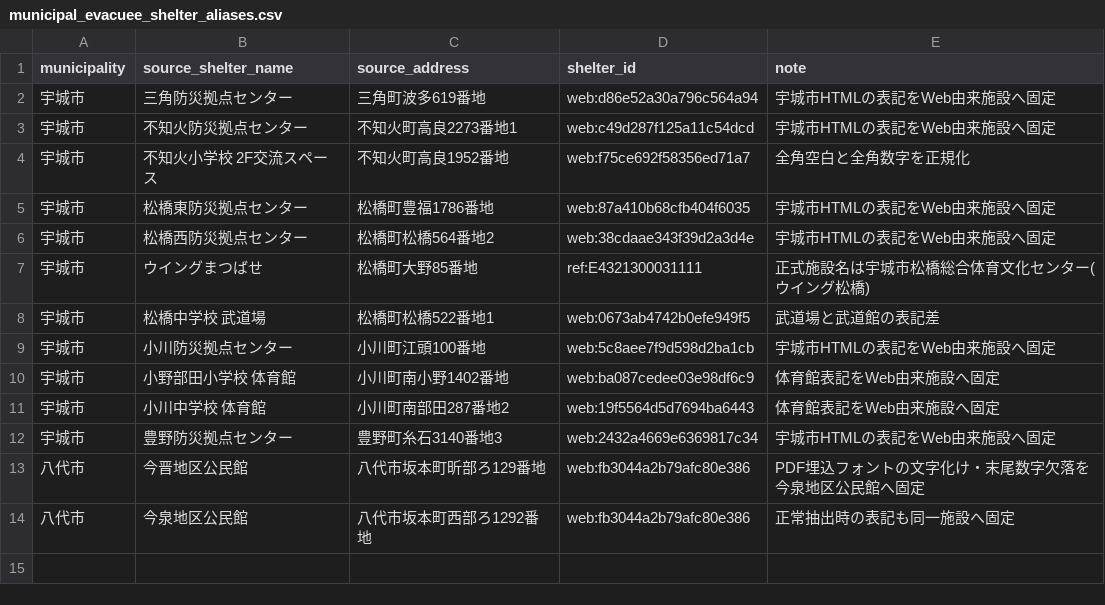
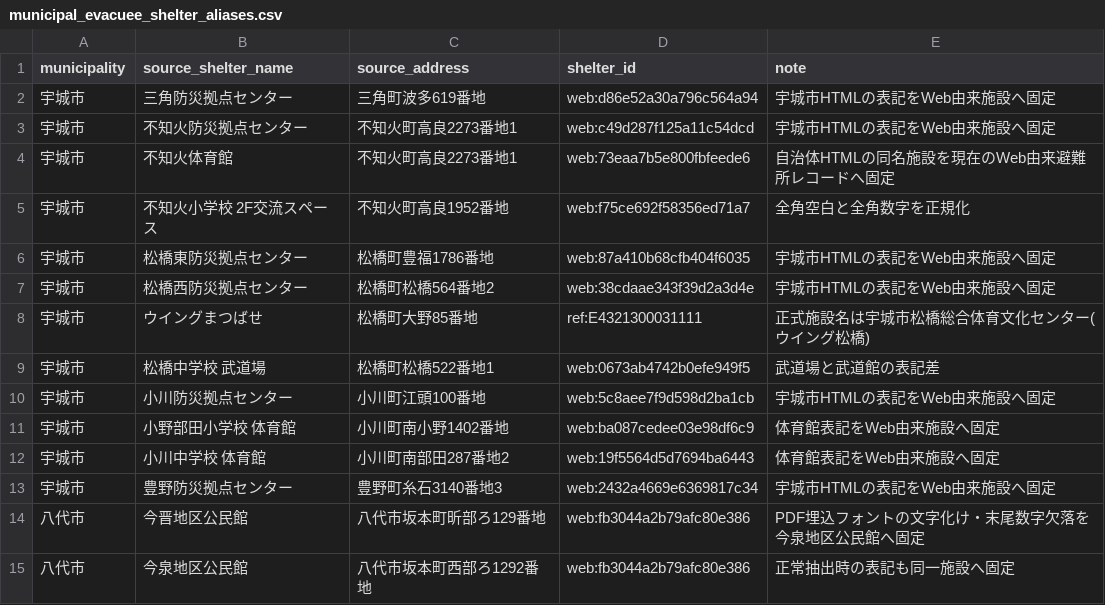
Before and after one commit to GISPHN/kumamoto-shelter-archive, a CSV file: reference/municipal_evacuee_shelter_aliases.csv, drawn as a sheet; the diff names each change by its address in the sheet, - before the commit and + after, or states it on an @@ line.

Commit message:
Add Uki Shiranui gym alias

```diff
--- a/reference/municipal_evacuee_shelter_aliases.csv
+++ b/reference/municipal_evacuee_shelter_aliases.csv
+row 4: 宇城市 | 不知火体育館 | 不知火町高良2273番地1 | web:73eaa7b5e800fbfeede6 | 自治体HTMLの同名施設を現在のWeb由来避難所レコードへ固定
```
